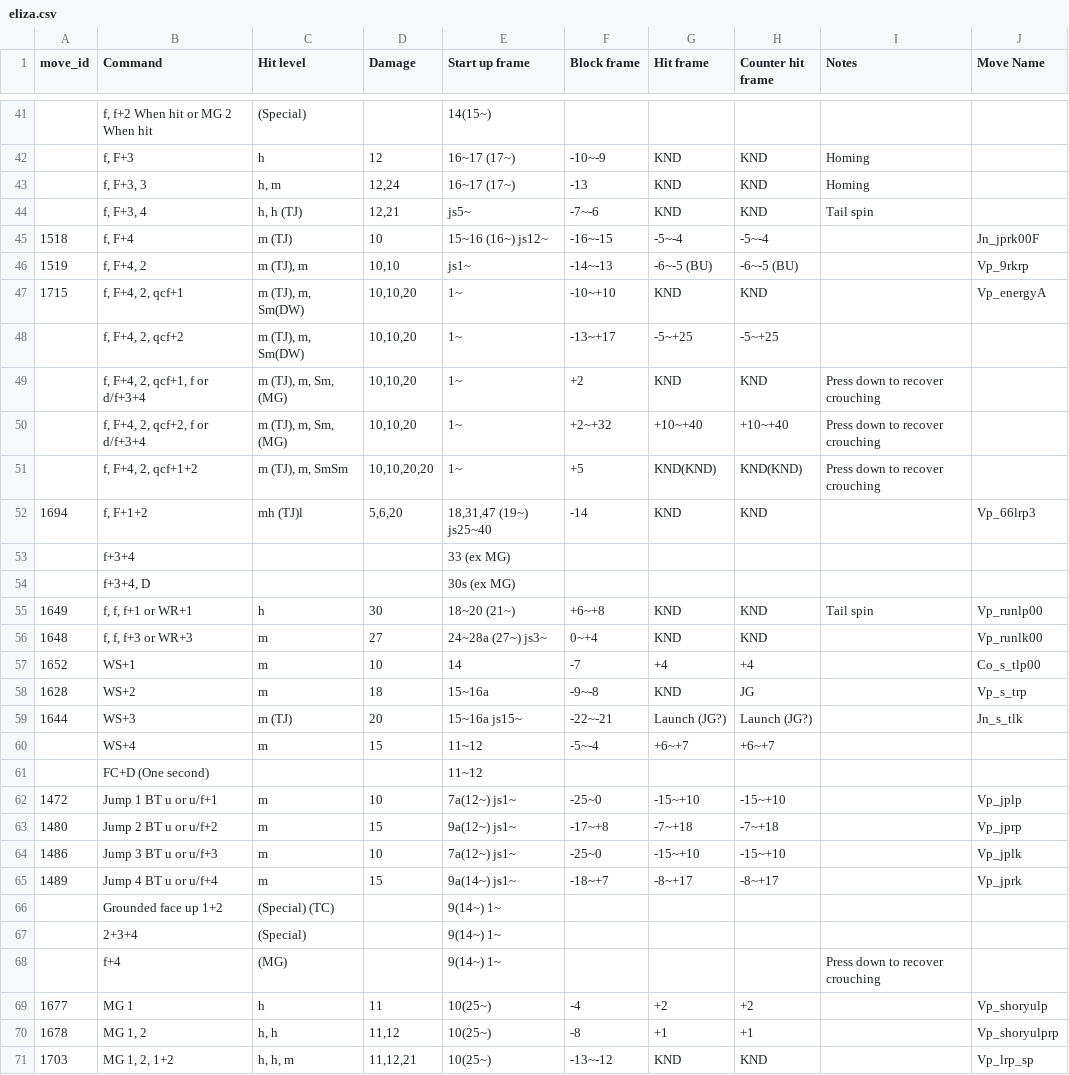
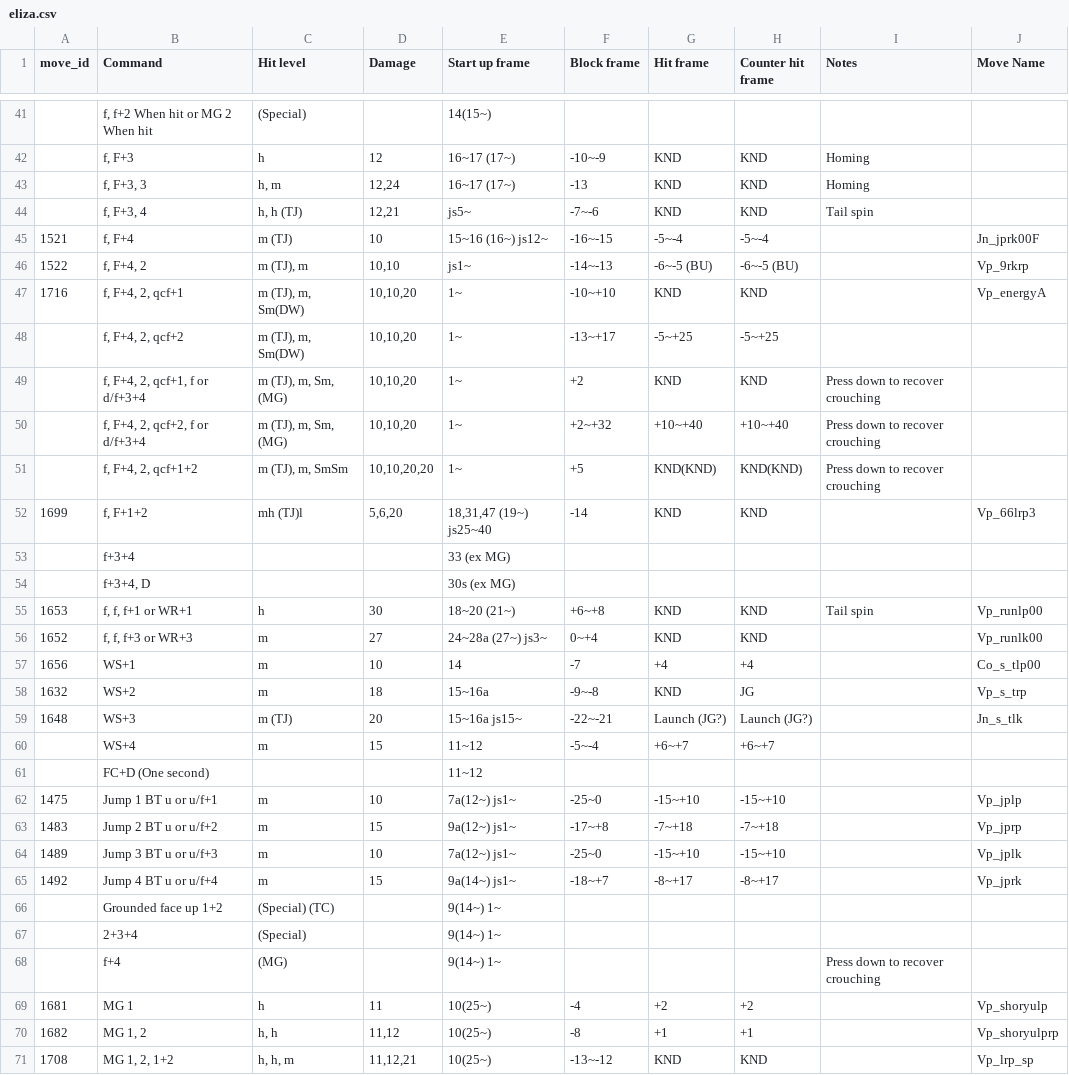
Before and after one commit to dcep93/TekkenBot, a CSV file: assets/database/eliza.csv, drawn as a sheet; only a part is shown, gaps mark what is left out; the diff covers the shown part only.

```diff
--- a/assets/database/eliza.csv
+++ b/assets/database/eliza.csv
@@ -44,5 +44,5 @@ move_id	Command	Hit level	Damage	Start up frame	Block frame	Hit frame	Counter hi
 	f, F+3, 4	h, h (TJ)	12,21	js5~	-7~-6	KND	KND	Tail spin
-1518	f, F+4	m (TJ)	10	15~16 (16~) js12~	-16~-15	-5~-4	-5~-4		Jn_jprk00F
-1519	f, F+4, 2	m (TJ), m	10,10	js1~	-14~-13	-6~-5 (BU)	-6~-5 (BU)		Vp_9rkrp
-1715	f, F+4, 2, qcf+1	m (TJ), m, Sm(DW)	10,10,20	1~	-10~+10	KND	KND		Vp_energyA
+1521	f, F+4	m (TJ)	10	15~16 (16~) js12~	-16~-15	-5~-4	-5~-4		Jn_jprk00F
+1522	f, F+4, 2	m (TJ), m	10,10	js1~	-14~-13	-6~-5 (BU)	-6~-5 (BU)		Vp_9rkrp
+1716	f, F+4, 2, qcf+1	m (TJ), m, Sm(DW)	10,10,20	1~	-10~+10	KND	KND		Vp_energyA
 	f, F+4, 2, qcf+2	m (TJ), m, Sm(DW)	10,10,20	1~	-13~+17	-5~+25	-5~+25	
@@ -51,16 +51,16 @@ move_id	Command	Hit level	Damage	Start up frame	Block frame	Hit frame	Counter hi
 	f, F+4, 2, qcf+1+2	m (TJ), m, SmSm	10,10,20,20	1~	+5	KND(KND)	KND(KND)	Press down to recover crouching
-1694	f, F+1+2	mh (TJ)l	5,6,20	18,31,47 (19~) js25~40	-14	KND	KND		Vp_66lrp3
+1699	f, F+1+2	mh (TJ)l	5,6,20	18,31,47 (19~) js25~40	-14	KND	KND		Vp_66lrp3
 	f+3+4			33 (ex MG)				
 	f+3+4, D			30s (ex MG)				
-1649	f, f, f+1 or WR+1	h	30	18~20 (21~)	+6~+8	KND	KND	Tail spin	Vp_runlp00
-1648	f, f, f+3 or WR+3	m	27	24~28a (27~) js3~	0~+4	KND	KND		Vp_runlk00
-1652	WS+1	m	10	14	-7	+4	+4		Co_s_tlp00
-1628	WS+2	m	18	15~16a	-9~-8	KND	JG		Vp_s_trp
-1644	WS+3	m (TJ)	20	15~16a js15~	-22~-21	Launch (JG?)	Launch (JG?)		Jn_s_tlk
+1653	f, f, f+1 or WR+1	h	30	18~20 (21~)	+6~+8	KND	KND	Tail spin	Vp_runlp00
+1652	f, f, f+3 or WR+3	m	27	24~28a (27~) js3~	0~+4	KND	KND		Vp_runlk00
+1656	WS+1	m	10	14	-7	+4	+4		Co_s_tlp00
+1632	WS+2	m	18	15~16a	-9~-8	KND	JG		Vp_s_trp
+1648	WS+3	m (TJ)	20	15~16a js15~	-22~-21	Launch (JG?)	Launch (JG?)		Jn_s_tlk
 	WS+4	m	15	11~12	-5~-4	+6~+7	+6~+7	
 	FC+D (One second)			11~12				
-1472	Jump 1 BT u or u/f+1	m	10	7a(12~) js1~	-25~0	-15~+10	-15~+10		Vp_jplp
-1480	Jump 2 BT u or u/f+2	m	15	9a(12~) js1~	-17~+8	-7~+18	-7~+18		Vp_jprp
-1486	Jump 3 BT u or u/f+3	m	10	7a(12~) js1~	-25~0	-15~+10	-15~+10		Vp_jplk
-1489	Jump 4 BT u or u/f+4	m	15	9a(14~) js1~	-18~+7	-8~+17	-8~+17		Vp_jprk
+1475	Jump 1 BT u or u/f+1	m	10	7a(12~) js1~	-25~0	-15~+10	-15~+10		Vp_jplp
+1483	Jump 2 BT u or u/f+2	m	15	9a(12~) js1~	-17~+8	-7~+18	-7~+18		Vp_jprp
+1489	Jump 3 BT u or u/f+3	m	10	7a(12~) js1~	-25~0	-15~+10	-15~+10		Vp_jplk
+1492	Jump 4 BT u or u/f+4	m	15	9a(14~) js1~	-18~+7	-8~+17	-8~+17		Vp_jprk
 	Grounded face up 1+2	(Special) (TC)		9(14~) 1~				
@@ -68,4 +68,4 @@ move_id	Command	Hit level	Damage	Start up frame	Block frame	Hit frame	Counter hi
 	f+4	(MG)		9(14~) 1~				Press down to recover crouching
-1677	MG 1	h	11	10(25~)	-4	+2	+2		Vp_shoryulp
-1678	MG 1, 2	h, h	11,12	10(25~)	-8	+1	+1		Vp_shoryulprp
-1703	MG 1, 2, 1+2	h, h, m	11,12,21	10(25~)	-13~-12	KND	KND		Vp_lrp_sp
+1681	MG 1	h	11	10(25~)	-4	+2	+2		Vp_shoryulp
+1682	MG 1, 2	h, h	11,12	10(25~)	-8	+1	+1		Vp_shoryulprp
+1708	MG 1, 2, 1+2	h, h, m	11,12,21	10(25~)	-13~-12	KND	KND		Vp_lrp_sp
```
Also changed, not shown: 56 edited cells elsewhere in this file, assets/database/alisa.csv, assets/database/gigas.csv, 3 other files.
